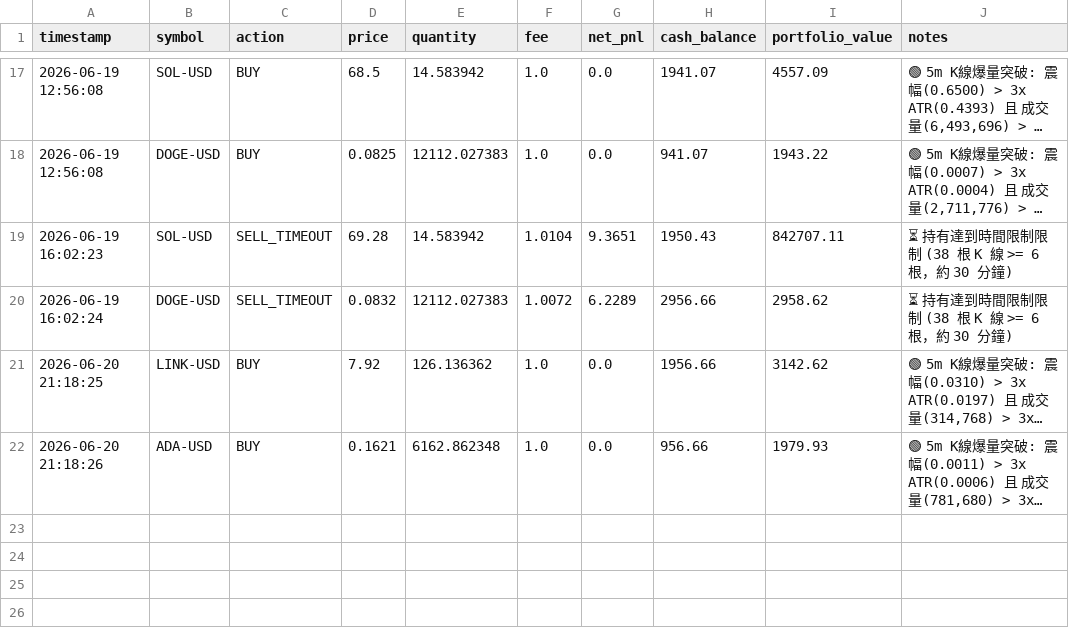
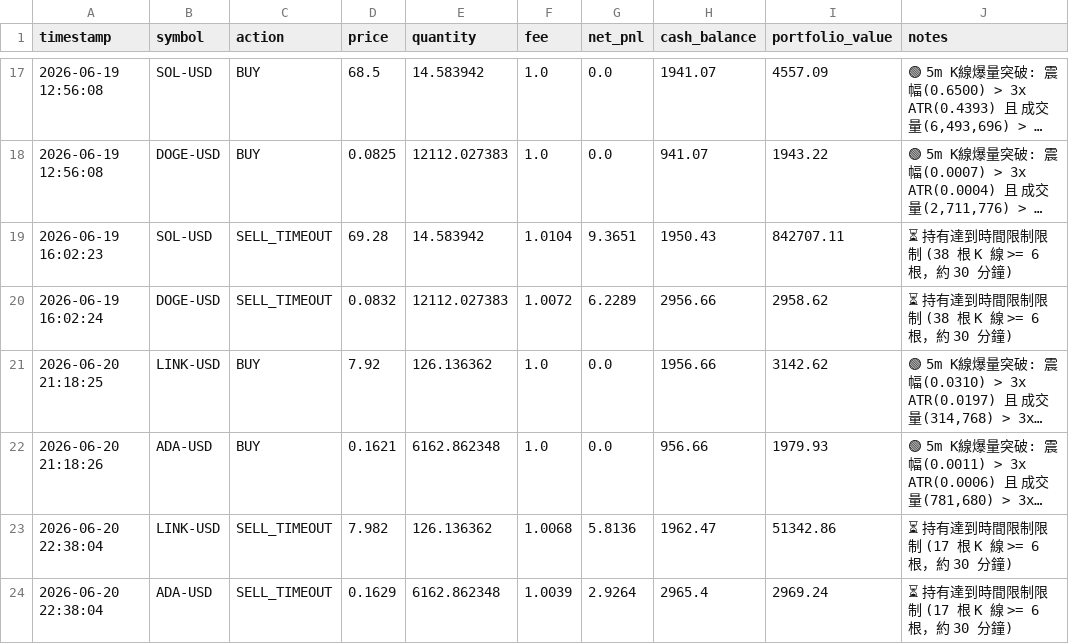
Before and after one commit to b11200034/AI-Flash-Hunter, a CSV file: portfolio_flash.csv, drawn as a sheet; only a part is shown, gaps mark what is left out; long unchanged cells end in …; the diff names each change by its address in the sheet, - before the commit and + after, or states it on an @@ line.

```diff
--- a/portfolio_flash.csv
+++ b/portfolio_flash.csv
+row 23: 2026-06-20 22:38:04 | LINK-USD | SELL_TIMEOUT | 7.982 | 126.136362 | 1.0068 | 5.8136 | 1962.47 | 51342.86 | ⏳ 持有達到時間限制限制 (17 根 K 線 >= 6 根，約 30 分鐘)
+row 24: 2026-06-20 22:38:04 | ADA-USD | SELL_TIMEOUT | 0.1629 | 6162.862348 | 1.0039 | 2.9264 | 2965.4 | 2969.24 | ⏳ 持有達到時間限制限制 (17 根 K 線 >= 6 根，約 30 分鐘)
```
Also changed, not shown: 1 other file.
